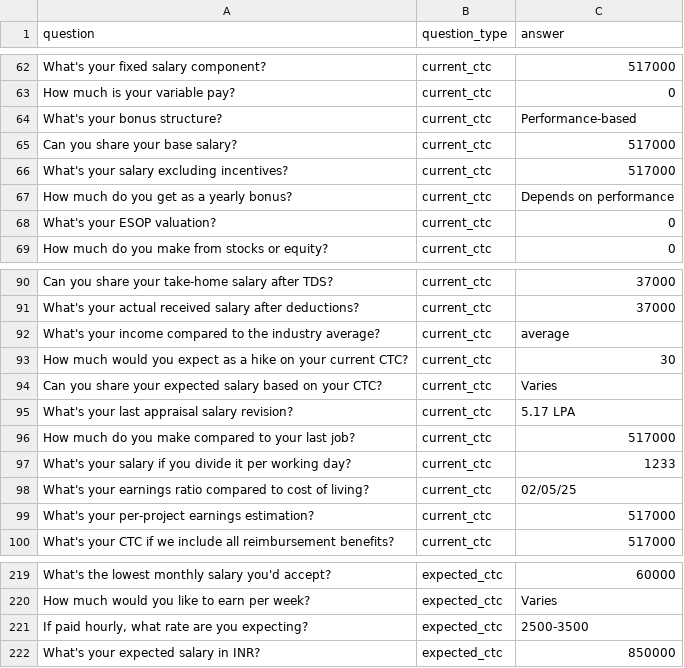
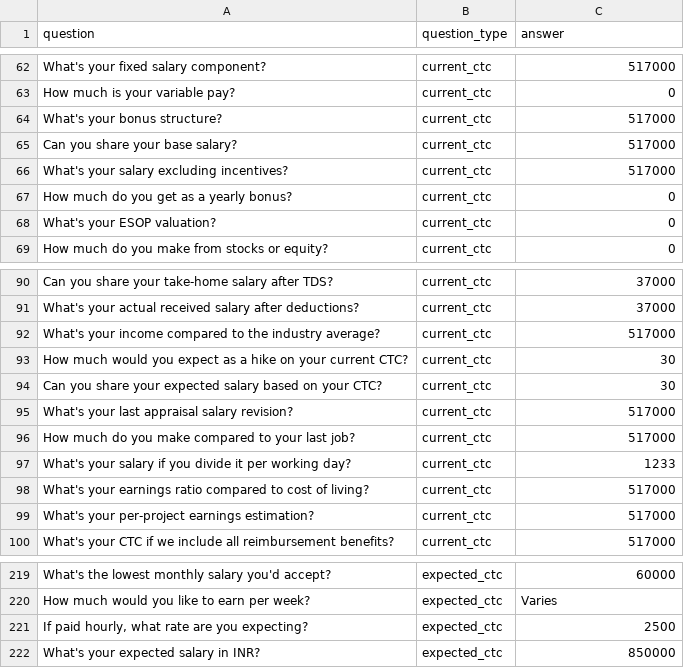
Before and after one commit to manab36/Auto-job-apply, a CSV file: Model_dataset/synthetic_question_ans_data-v2.csv, drawn as a sheet; only a part is shown, gaps mark what is left out.

```diff
--- a/Model_dataset/synthetic_question_ans_data-v2.csv
+++ b/Model_dataset/synthetic_question_ans_data-v2.csv
@@ -63,6 +63,6 @@ What's your fixed salary component?,current_ctc,517000
 How much is your variable pay?,current_ctc,0
-What's your bonus structure?,current_ctc,Performance-based
+What's your bonus structure?,current_ctc,517000
 Can you share your base salary?,current_ctc,517000
 What's your salary excluding incentives?,current_ctc,517000
-How much do you get as a yearly bonus?,current_ctc,Depends on performance
+How much do you get as a yearly bonus?,current_ctc,0
 What's your ESOP valuation?,current_ctc,0
@@ -91,9 +91,9 @@ Can you share your take-home salary after TDS?,current_ctc,37000
 What's your actual received salary after deductions?,current_ctc,37000
-What's your income compared to the industry average?,current_ctc,average
+What's your income compared to the industry average?,current_ctc,517000
 How much would you expect as a hike on your current CTC?,current_ctc,30
-Can you share your expected salary based on your CTC?,current_ctc,Varies
-What's your last appraisal salary revision?,current_ctc,5.17 LPA
+Can you share your expected salary based on your CTC?,current_ctc,30
+What's your last appraisal salary revision?,current_ctc,517000
 How much do you make compared to your last job?,current_ctc,517000
 What's your salary if you divide it per working day?,current_ctc,1233
-What's your earnings ratio compared to cost of living?,current_ctc,02/05/25
+What's your earnings ratio compared to cost of living?,current_ctc,517000
 What's your per-project earnings estimation?,current_ctc,517000
@@ -220,3 +220,3 @@ What's the lowest monthly salary you'd accept?,expected_ctc,60000
 How much would you like to earn per week?,expected_ctc,Varies
-"If paid hourly, what rate are you expecting?",expected_ctc,2500-3500
+"If paid hourly, what rate are you expecting?",expected_ctc,2500
 What's your expected salary in INR?,expected_ctc,850000
```
Also changed, not shown: 27 other files.
